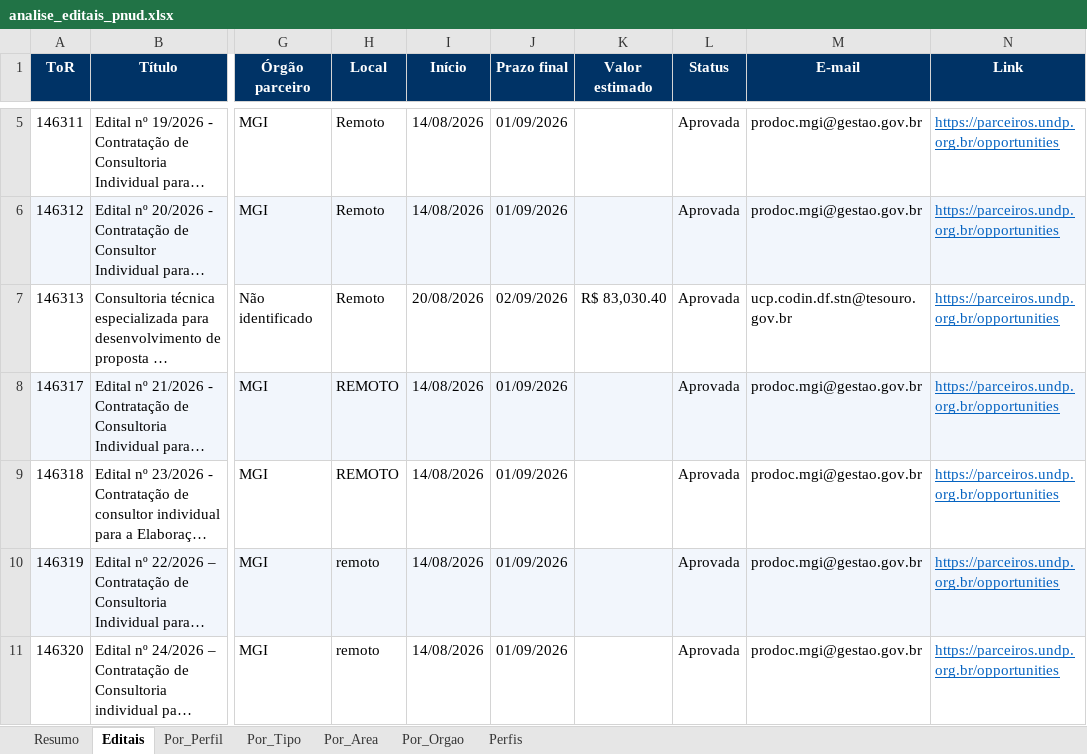
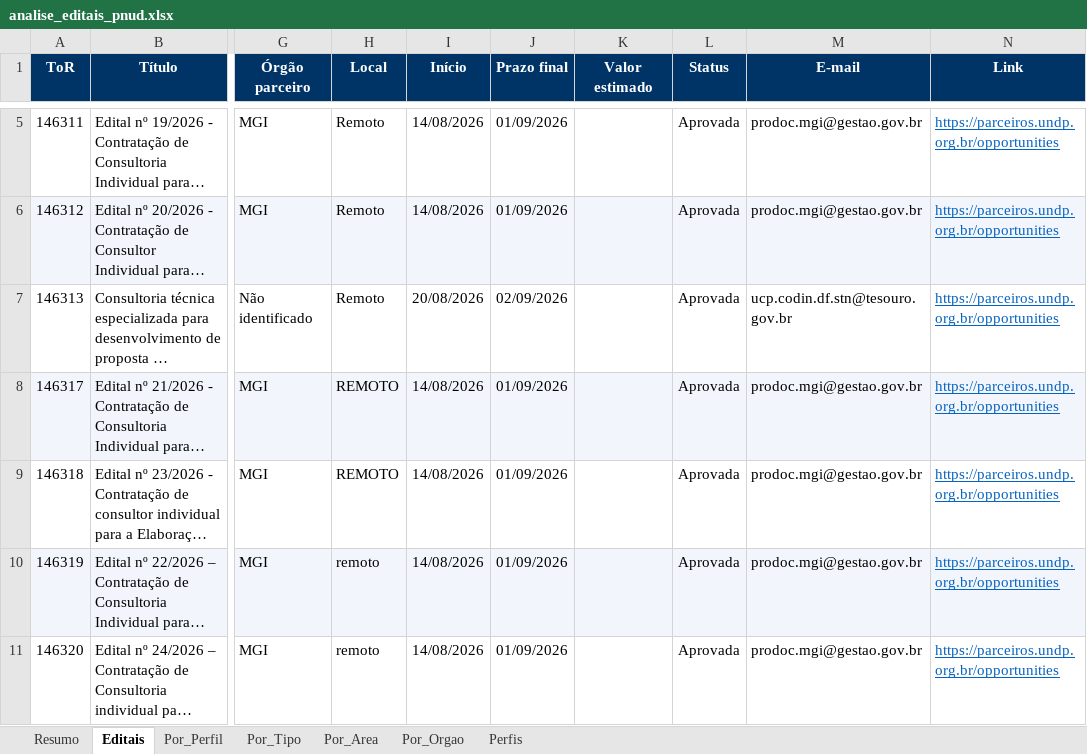
Before and after one commit to jorgel-mendes/analise-editais, an Excel workbook: analise_editais_pnud.xlsx, sheet Editais, drawn as a sheet; only a part is shown, gaps mark what is left out; long unchanged cells end in …; values as stored, in another font and other column widths than the file's, no borders; the diff covers the shown part only; the diff names each change by its address in the sheet, - before the commit and + after, or states it on an @@ line.

```diff
--- a/analise_editais_pnud.xlsx (sheet Editais)
+++ b/analise_editais_pnud.xlsx (sheet Editais)
-K7 (Valor estimado): R$ 83,030.40
+K7 (Valor estimado): (empty)
```
Also changed, not shown: 2 added rows elsewhere in this sheet, sheet Por_Area, sheet Resumo, sheet Perfis, sheet Por_Orgao, sheet Por_Perfil, sheet Por_Tipo, 4 other files.
